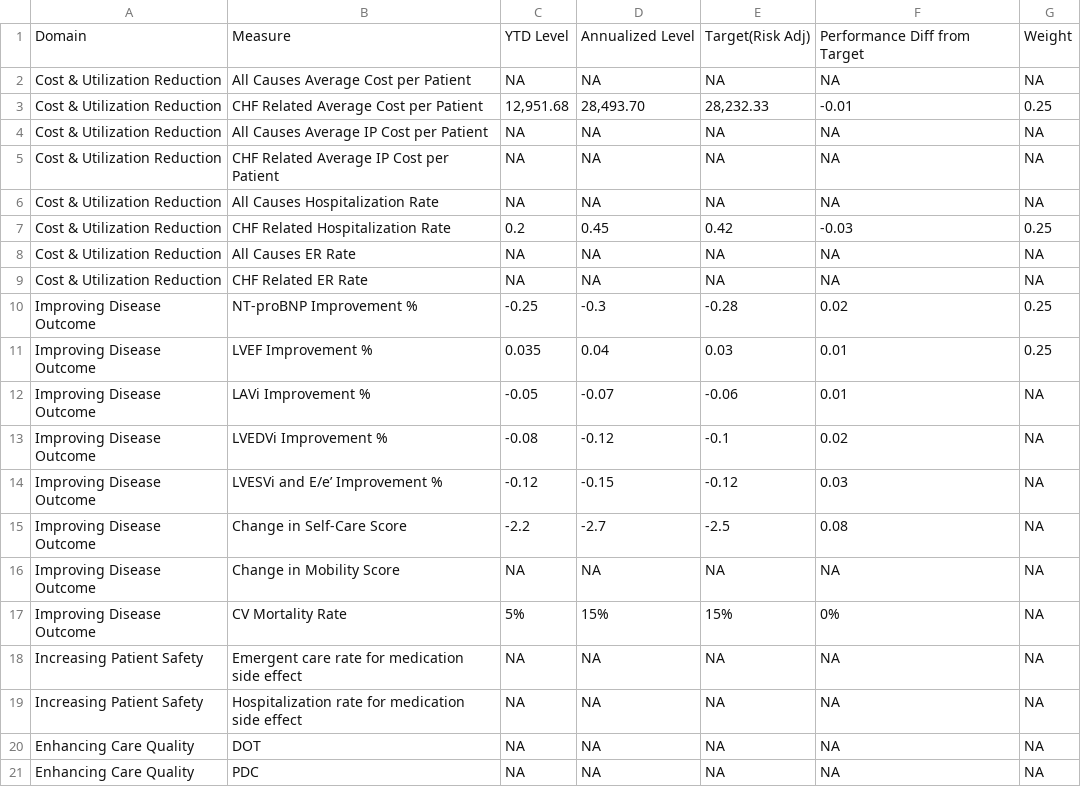
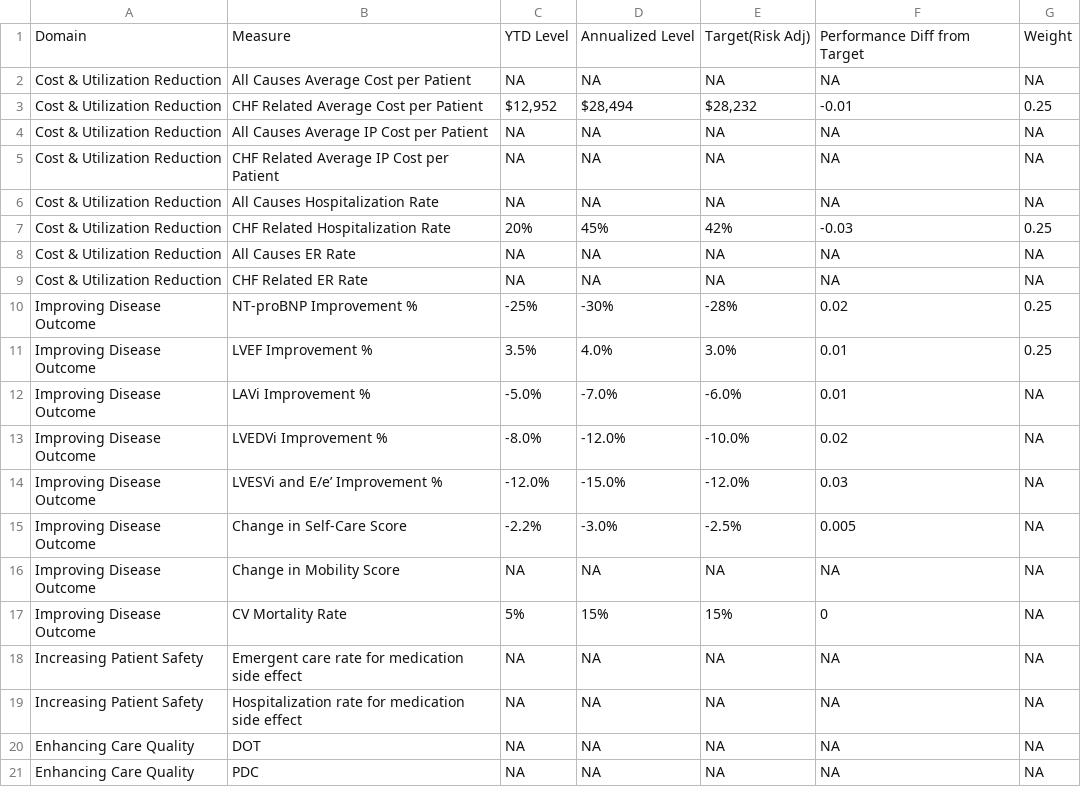
Before and after one commit to OHL-tmp/VBP-report-demo-test, a CSV file: data/measure_nocontract.csv, drawn as a sheet; only a part is shown.

```diff
--- a/data/measure_nocontract.csv
+++ b/data/measure_nocontract.csv
@@ -2,3 +2,3 @@
 Cost & Utilization Reduction,All Causes Average Cost per Patient,NA,NA,NA,NA,NA
-Cost & Utilization Reduction,CHF Related Average Cost per Patient,"12,951.68","28,493.70","28,232.33",-0.01,0.25
+Cost & Utilization Reduction,CHF Related Average Cost per Patient,"$12,952","$28,494","$28,232",-0.01,0.25
 Cost & Utilization Reduction,All Causes Average IP Cost per Patient,NA,NA,NA,NA,NA
@@ -6,13 +6,13 @@ Cost & Utilization Reduction,CHF Related Average IP Cost per Patient,NA,NA,NA,NA
 Cost & Utilization Reduction,All Causes Hospitalization Rate,NA,NA,NA,NA,NA
-Cost & Utilization Reduction,CHF Related Hospitalization Rate,0.2,0.45,0.42,-0.03,0.25
+Cost & Utilization Reduction,CHF Related Hospitalization Rate,20%,45%,42%,-0.03,0.25
 Cost & Utilization Reduction,All Causes ER Rate,NA,NA,NA,NA,NA
 Cost & Utilization Reduction,CHF Related ER Rate,NA,NA,NA,NA,NA
-Improving Disease Outcome,NT-proBNP Improvement %,-0.25,-0.3,-0.28,0.02,0.25
-Improving Disease Outcome,LVEF Improvement %,0.035,0.04,0.03,0.01,0.25
-Improving Disease Outcome,LAVi Improvement %,-0.05,-0.07,-0.06,0.01,NA
-Improving Disease Outcome,LVEDVi Improvement %,-0.08,-0.12,-0.1,0.02,NA
-Improving Disease Outcome,LVESVi and E/e’ Improvement %,-0.12,-0.15,-0.12,0.03,NA
-Improving Disease Outcome,Change in Self-Care Score,-2.2,-2.7,-2.5,0.08,NA
+Improving Disease Outcome,NT-proBNP Improvement %,-25%,-30%,-28%,0.02,0.25
+Improving Disease Outcome,LVEF Improvement %,3.5%,4.0%,3.0%,0.01,0.25
+Improving Disease Outcome,LAVi Improvement %,-5.0%,-7.0%,-6.0%,0.01,NA
+Improving Disease Outcome,LVEDVi Improvement %,-8.0%,-12.0%,-10.0%,0.02,NA
+Improving Disease Outcome,LVESVi and E/e’ Improvement %,-12.0%,-15.0%,-12.0%,0.03,NA
+Improving Disease Outcome,Change in Self-Care Score,-2.2%,-3.0%,-2.5%,0.005,NA
 Improving Disease Outcome,Change in Mobility Score ,NA,NA,NA,NA,NA
-Improving Disease Outcome,CV Mortality Rate,5%,15%,15%,0%,NA
+Improving Disease Outcome,CV Mortality Rate,5%,15%,15%,0,NA
 Increasing Patient Safety,Emergent care rate for medication side effect,NA,NA,NA,NA,NA
```
Also changed, not shown: data/measure_performance.csv, 6 other files.
